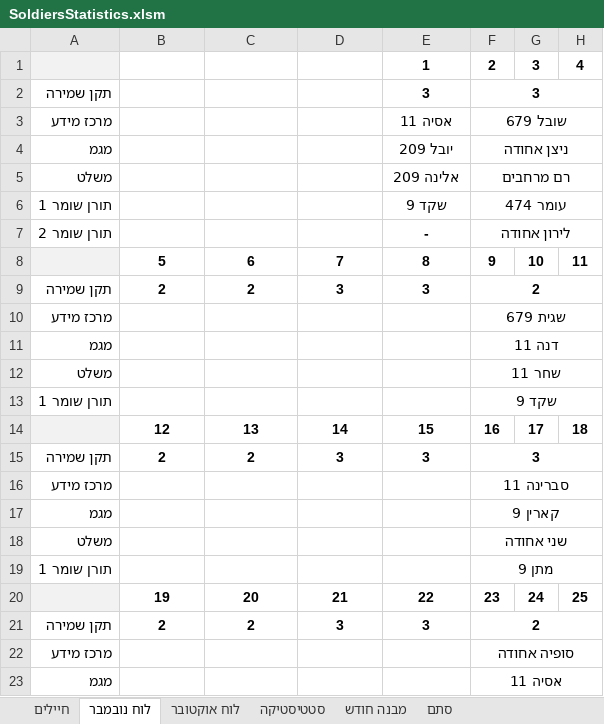
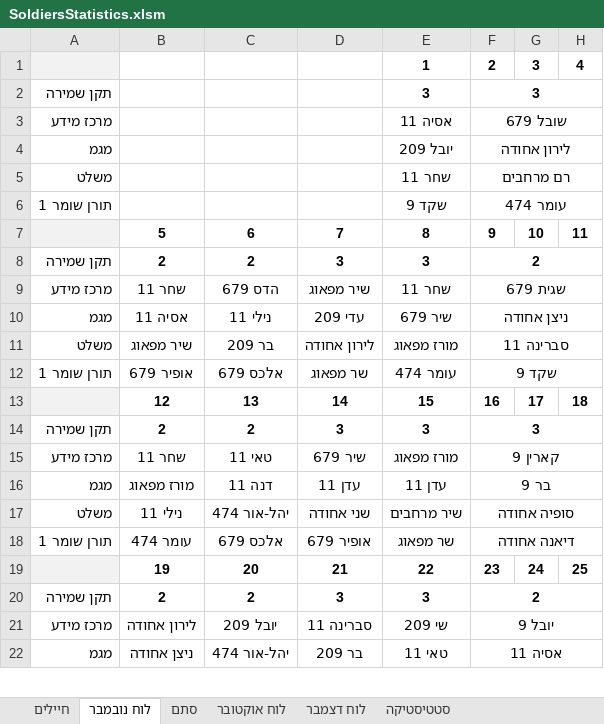
Before and after one commit to YuvalAlf/Duty-Table, an Excel workbook: SoldiersStatistics.xlsm, sheet לוח נובמבר, drawn as a sheet; only a part is shown; values as stored, in another font and other column widths than the file's, no borders; removed rows and columns are numbered as before the commit, all else as after; the diff covers the shown part only; the diff names each change by its address in the sheet, - before the commit and + after, or states it on an @@ line.

```diff
--- a/SoldiersStatistics.xlsm (sheet לוח נובמבר)
+++ b/SoldiersStatistics.xlsm (sheet לוח נובמבר)
-sheet tab: מבנה חודש
+sheet tab: לוח דצמבר
@@ sheet tab order changed: חיילים | לוח נובמבר | סתם | לוח אוקטובר | לוח דצמבר | סטטיסטיקה @@
-F4: ניצן אחודה
+F4: לירון אחודה
-F4 bold: off
+F4 bold: on
-E5: אלינה 209
+E5: שחר 11
-row 7: תורן שומר 2 |  |  |  | - | לירון אחודה
-B9: (empty)
+B9: שחר 11
-C9: (empty)
+C9: הדס 679
-D9: (empty)
+D9: שיר מפאוג
-E9: (empty)
+E9: שחר 11
-row 11: מגמ |  |  |  |  | דנה 11
-row 12: משלט |  |  |  |  | שחר 11
+row 10: מגמ | אסיה 11 | נילי 11 | עדי 209 | שיר 679 | ניצן אחודה
+row 11: משלט | שיר מפאוג | בר 209 | לירון אחודה | מורז מפאוג | סברינה 11
-B12: (empty)
+B12: אופיר 679
-C12: (empty)
+C12: אלכס 679
-D12: (empty)
+D12: שר מפאוג
-E12: (empty)
+E12: עומר 474
-row 16: מרכז מידע |  |  |  |  | סברינה 11
-row 17: מגמ |  |  |  |  | קארין 9
-row 18: משלט |  |  |  |  | שני אחודה
-row 19: תורן שומר 1 |  |  |  |  | מתן 9
+row 15: מרכז מידע | שחר 11 | טאי 11 | שיר 679 | מורז מפאוג | קארין 9
+row 16: מגמ | מורז מפאוג | דנה 11 | עדן 11 | עדן 11 | בר 9
+row 17: משלט | נילי 11 | יהל-אור 474 | שני אחודה | שיר מרחבים | סופיה אחודה
+row 18: תורן שומר 1 | עומר 474 | אלכס 679 | אופיר 679 | שר מפאוג | דיאנה אחודה
-row 22: מרכז מידע |  |  |  |  | סופיה אחודה
+row 21: מרכז מידע | לירון אחודה | יובל 209 | סברינה 11 | שי 209 | יובל 9
-B22: (empty)
+B22: ניצן אחודה
-C22: (empty)
+C22: יהל-אור 474
-D22: (empty)
+D22: בר 209
-E22: (empty)
+E22: טאי 11
```
Also changed, not shown: 7 added rows, 5 removed rows and 4 edited cells elsewhere in this sheet, sheet חיילים, sheet סתם, sheet סטטיסטיקה, formulas that keep their value, hidden cells.
